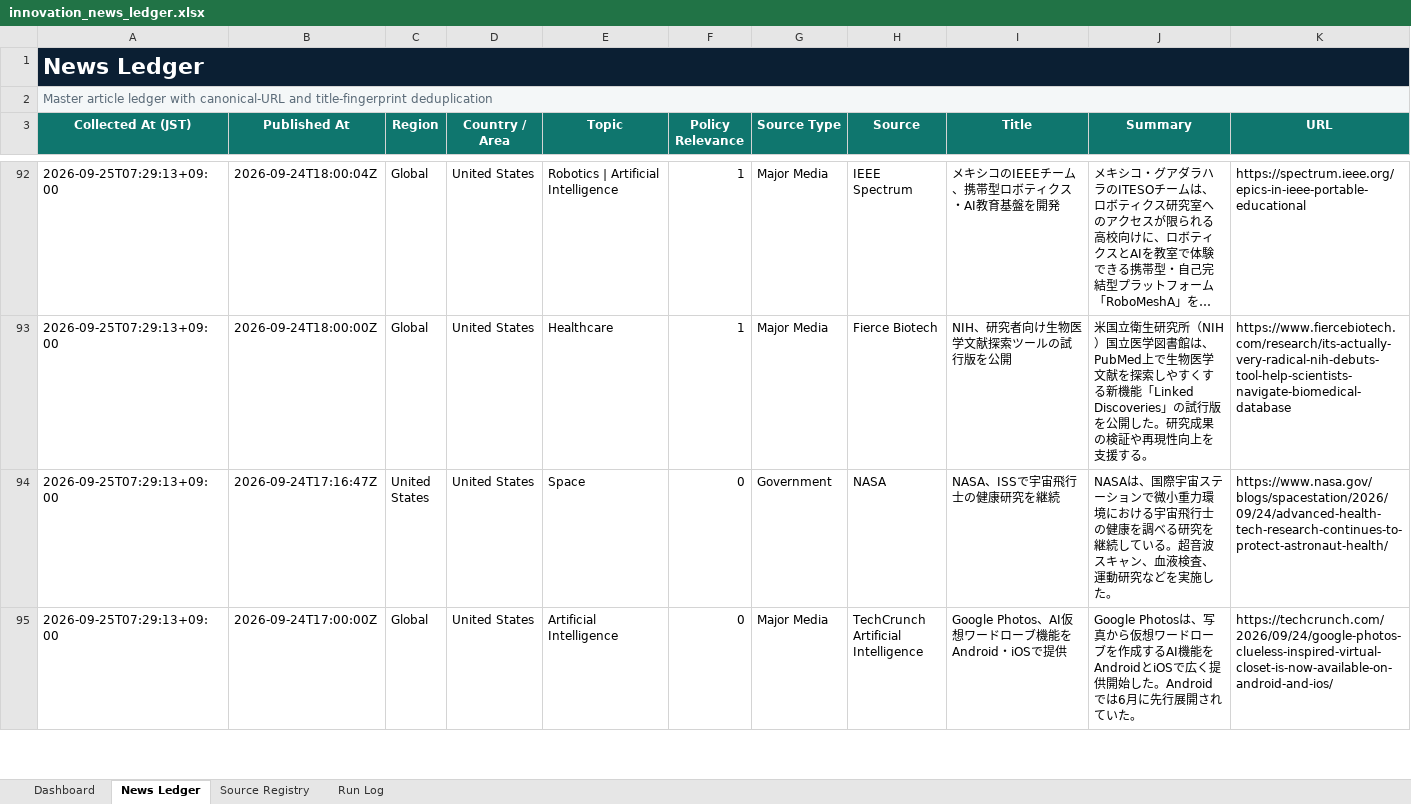
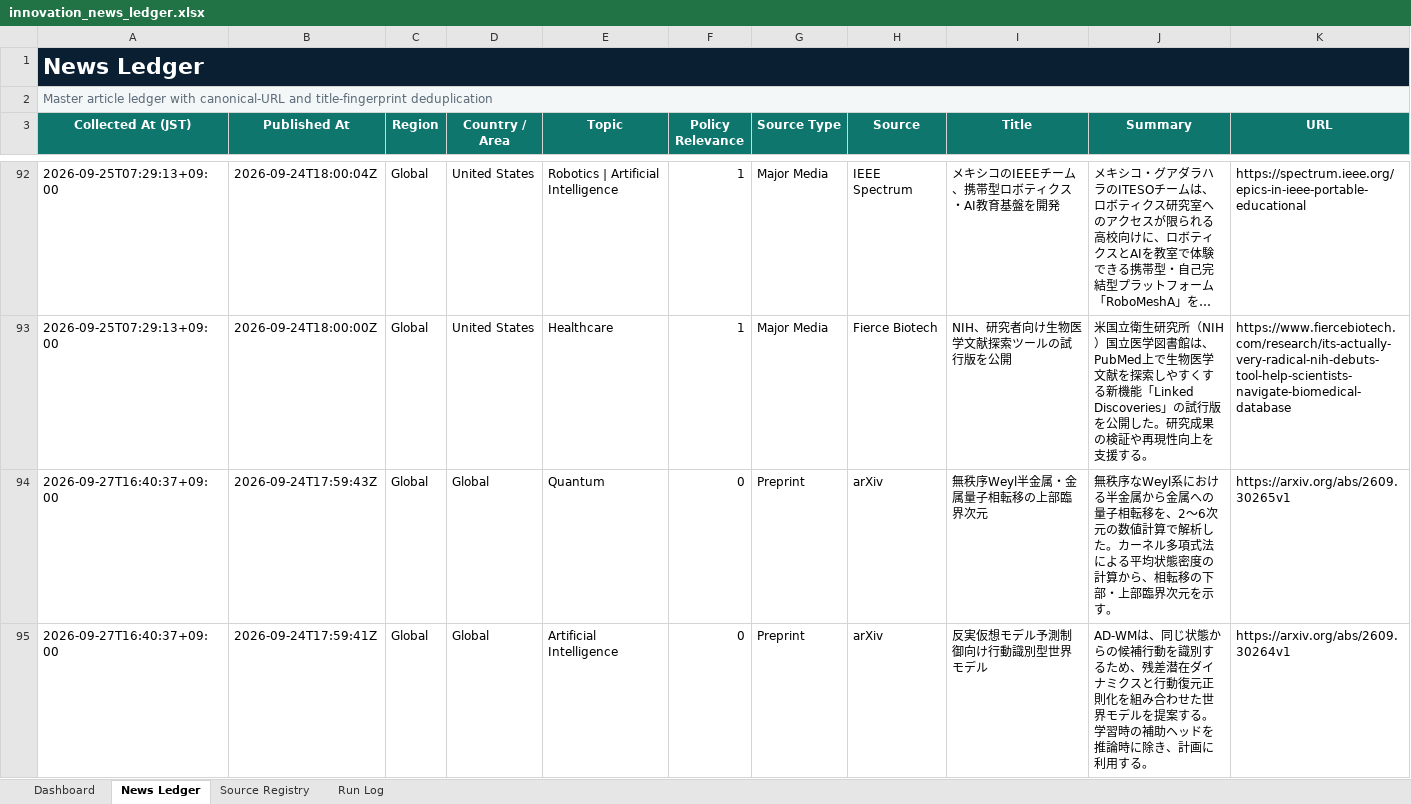
Before and after one commit to yagiharuka/innovation-news, an Excel workbook: docs/innovation_news_ledger.xlsx, sheet News Ledger, drawn as a sheet; only a part is shown, gaps mark what is left out; the shorter side is filled out with more unchanged rows; long unchanged cells end in …; values as stored, in another font and other column widths than the file's, no borders; conditional formats and table styles not drawn; rows hold the shown columns only; the diff covers the shown part only; the diff names each change by its address in the sheet, - before the commit and + after, or states it on an @@ line.

```diff
--- a/docs/innovation_news_ledger.xlsx (sheet News Ledger)
+++ b/docs/innovation_news_ledger.xlsx (sheet News Ledger)
+row 94: 2026-09-27T16:40:37+09:00 | 2026-09-24T17:59:43Z | Global | Global | Quantum | 0 | Preprint | arXiv | 無秩序Weyl半金属・金属量子相転移の上部臨界次元 | 無秩序なWeyl系における半金属から金属への量子相転移を、2〜6次元の数値計算で解析した。カーネル多項式法による平均状態密度の計算から、相転移の下部・上部臨界次元を示す。 | https://arxiv.org/abs/2609.30265v1
+row 95: 2026-09-27T16:40:37+09:00 | 2026-09-24T17:59:41Z | Global | Global | Artificial Intelligence | 0 | Preprint | arXiv | 反実仮想モデル予測制御向け行動識別型世界モデル | AD-WMは、同じ状態からの候補行動を識別するため、残差潜在ダイナミクスと行動復元正則化を組み合わせた世界モデルを提案する。学習時の補助ヘッドを推論時に除き、計画に利用する。 | https://arxiv.org/abs/2609.30264v1
```
Also changed, not shown: 4 added rows and 6 removed rows elsewhere in this sheet, sheet Run Log, sheet Dashboard, 12 other files.
